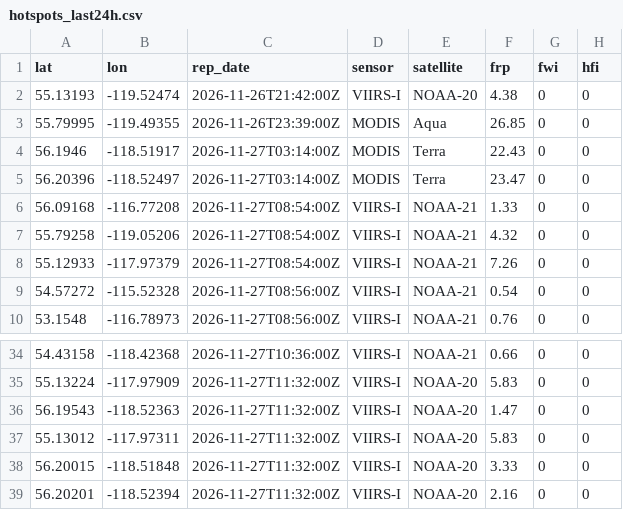
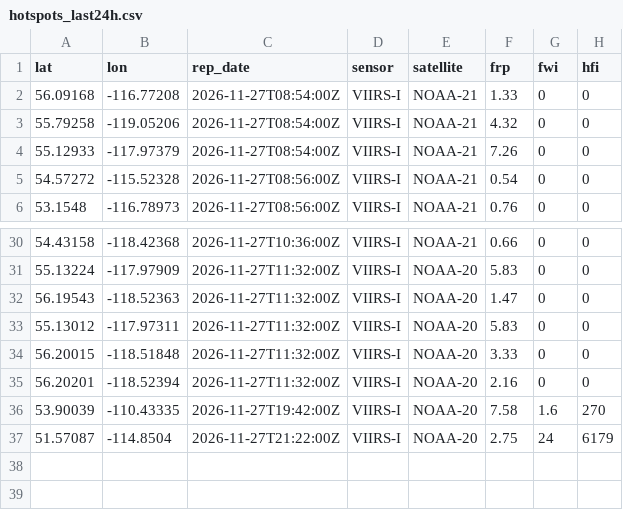
Before and after one commit to maymankhan1-web/alberta-wildfire-tracker, a CSV file: data/hotspots_last24h.csv, drawn as a sheet; only a part is shown, gaps mark what is left out.

```diff
--- a/data/hotspots_last24h.csv
+++ b/data/hotspots_last24h.csv
@@ -1,6 +1,2 @@
 lat,lon,rep_date,sensor,satellite,frp,fwi,hfi
-55.13193,-119.52474,2026-11-26T21:42:00Z,VIIRS-I,NOAA-20,4.38,0,0
-55.79995,-119.49355,2026-11-26T23:39:00Z,MODIS,Aqua,26.85,0,0
-56.1946,-118.51917,2026-11-27T03:14:00Z,MODIS,Terra,22.43,0,0
-56.20396,-118.52497,2026-11-27T03:14:00Z,MODIS,Terra,23.47,0,0
 56.09168,-116.77208,2026-11-27T08:54:00Z,VIIRS-I,NOAA-21,1.33,0,0
@@ -39 +35,3 @@ lat,lon,rep_date,sensor,satellite,frp,fwi,hfi
 56.20201,-118.52394,2026-11-27T11:32:00Z,VIIRS-I,NOAA-20,2.16,0,0
+53.90039,-110.43335,2026-11-27T19:42:00Z,VIIRS-I,NOAA-20,7.58,1.6,270
+51.57087,-114.8504,2026-11-27T21:22:00Z,VIIRS-I,NOAA-20,2.75,24,6179
```
Also changed, not shown: 1 other file.
